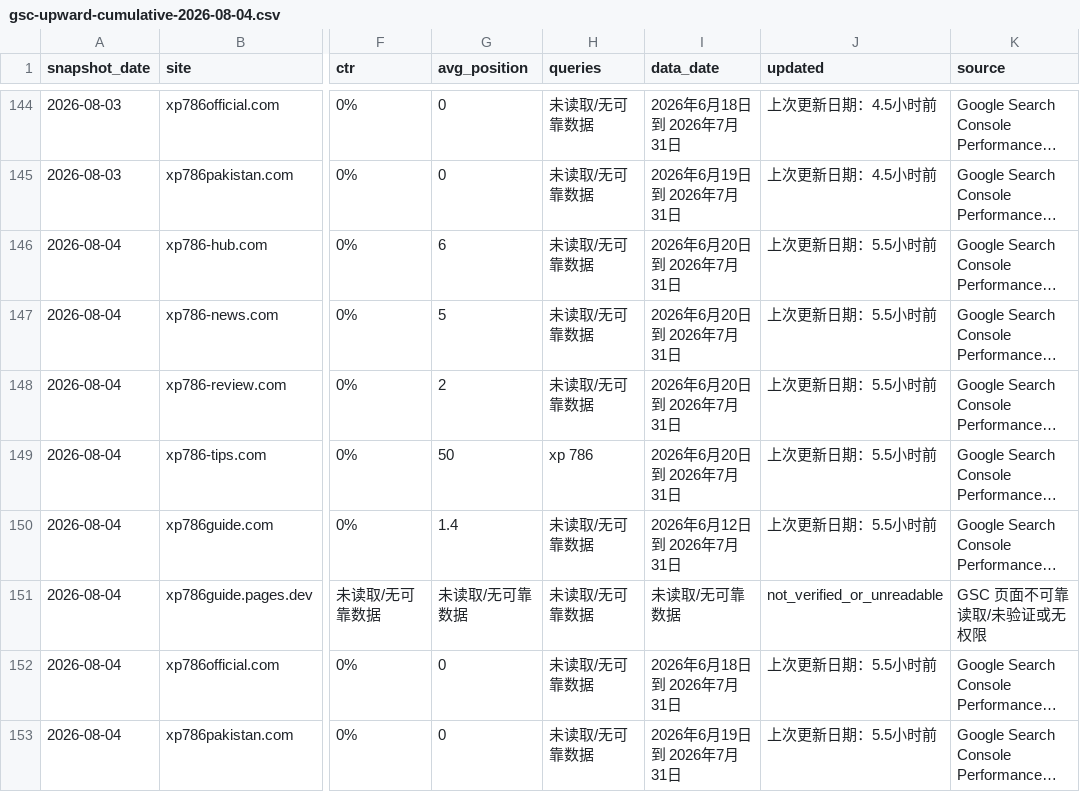
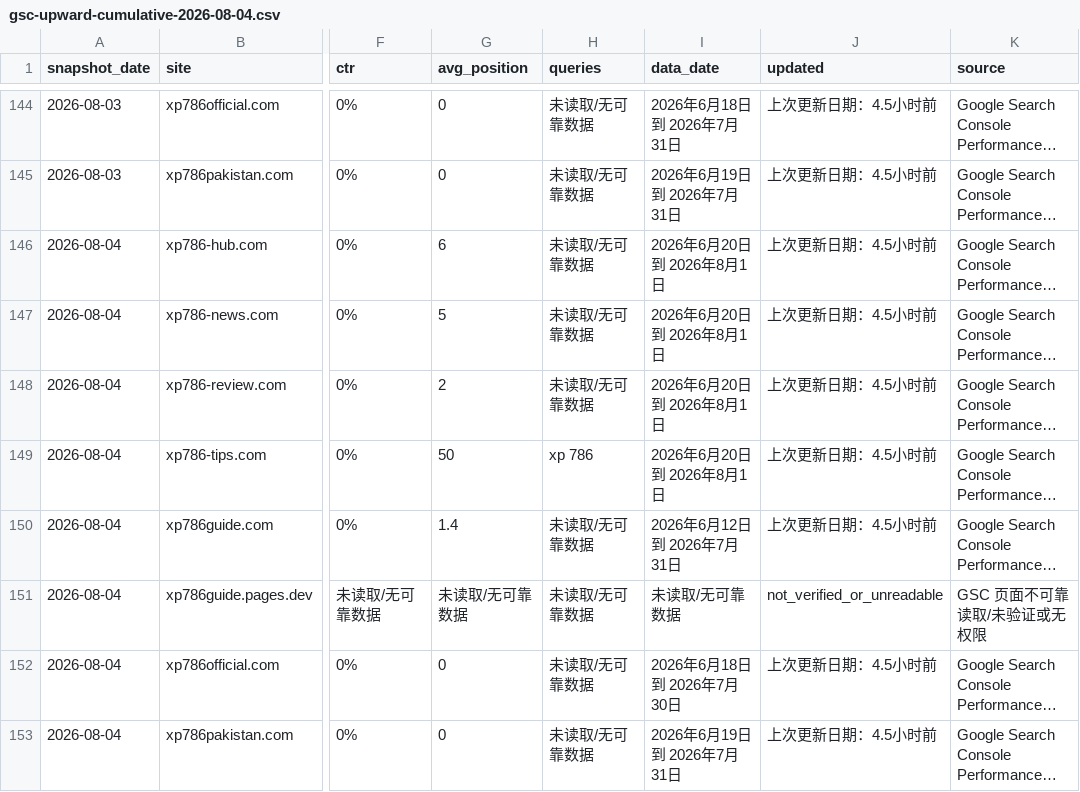
Before and after one commit to liu061199-ship-it/bulk-site-factory, a CSV file: output/gsc-upward-cumulative-2026-08-04.csv, drawn as a sheet; only a part is shown, gaps mark what is left out; long unchanged cells end in …; the diff names each change by its address in the sheet, - before the commit and + after, or states it on an @@ line.

```diff
--- a/output/gsc-upward-cumulative-2026-08-04.csv
+++ b/output/gsc-upward-cumulative-2026-08-04.csv
-I146:I149 (data_date): 2026年6月20日到 2026年7月31日
+I146:I149 (data_date): 2026年6月20日到 2026年8月1日
-J146:J150 (updated): 上次更新日期：5.5小时前
+J146:J150 (updated): 上次更新日期：4.5小时前
-I152 (data_date): 2026年6月18日到 2026年7月31日
+I152 (data_date): 2026年6月18日到 2026年7月30日
-J152:J153 (updated): 上次更新日期：5.5小时前
+J152:J153 (updated): 上次更新日期：4.5小时前
```
Also changed, not shown: 1 other file.
